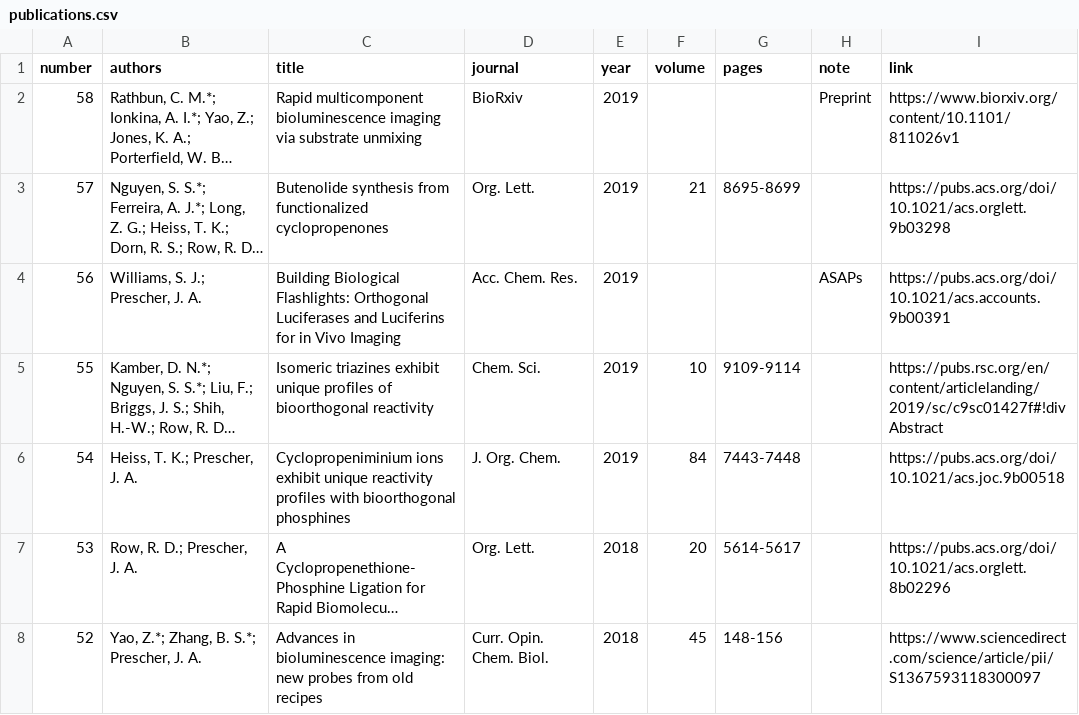
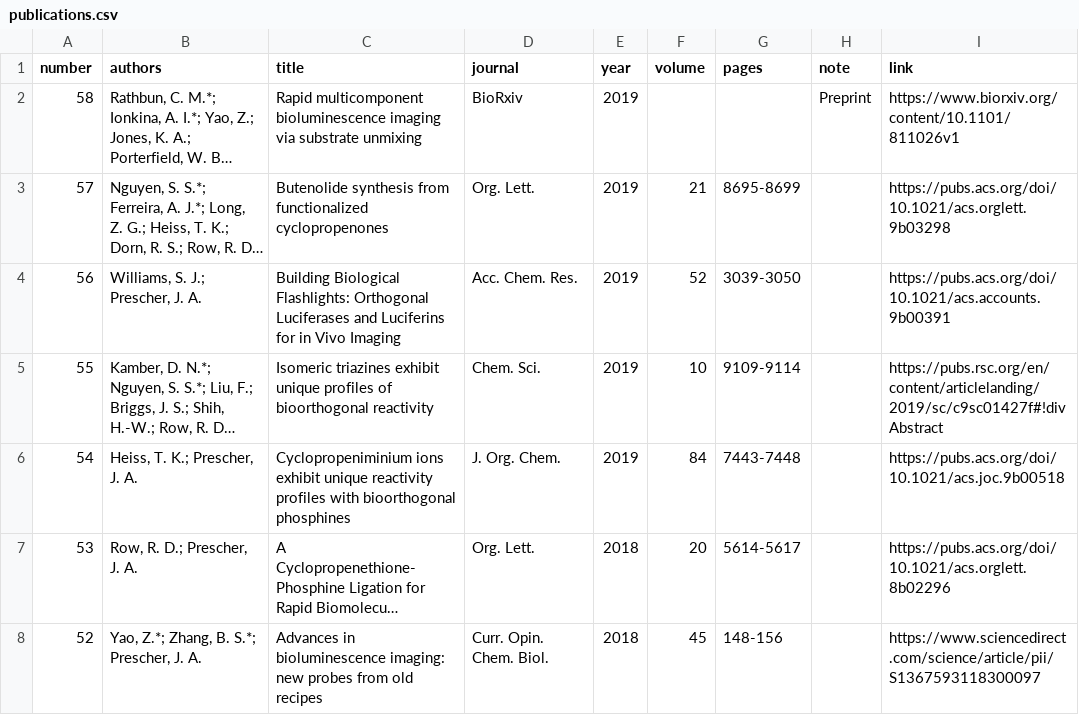
Before and after one commit to c-bun/Prescher-Lab-Site, a CSV file: _data/publications.csv, drawn as a sheet; only a part is shown; long unchanged cells end in …; the diff covers the shown part only; the diff names each change by its address in the sheet, - before the commit and + after, or states it on an @@ line.

```diff
--- a/_data/publications.csv
+++ b/_data/publications.csv
-F4 (volume): (empty)
+F4 (volume): 52
-G4 (pages): (empty)
+G4 (pages): 3039-3050
-H4 (note): ASAPs
+H4 (note): (empty)
```
Also changed, not shown: 3 edited cells elsewhere in this file, _data/group.csv, 1 other file.
